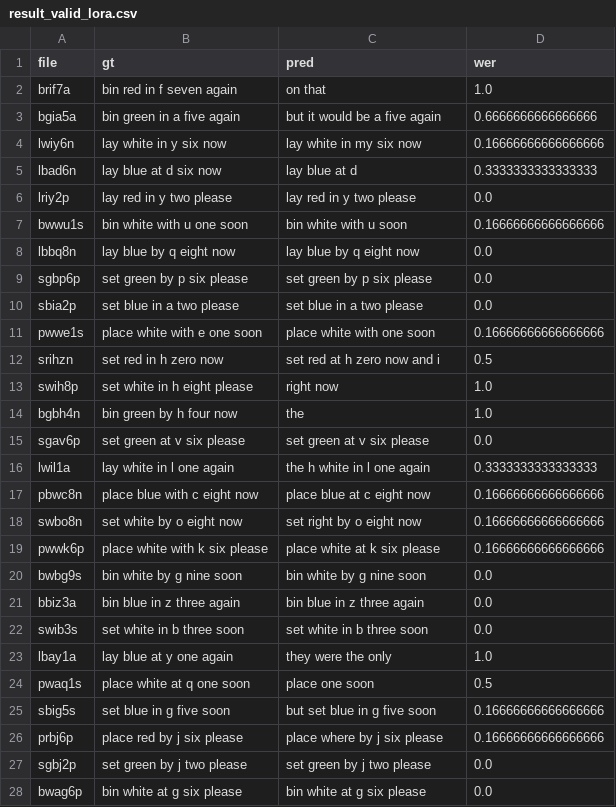
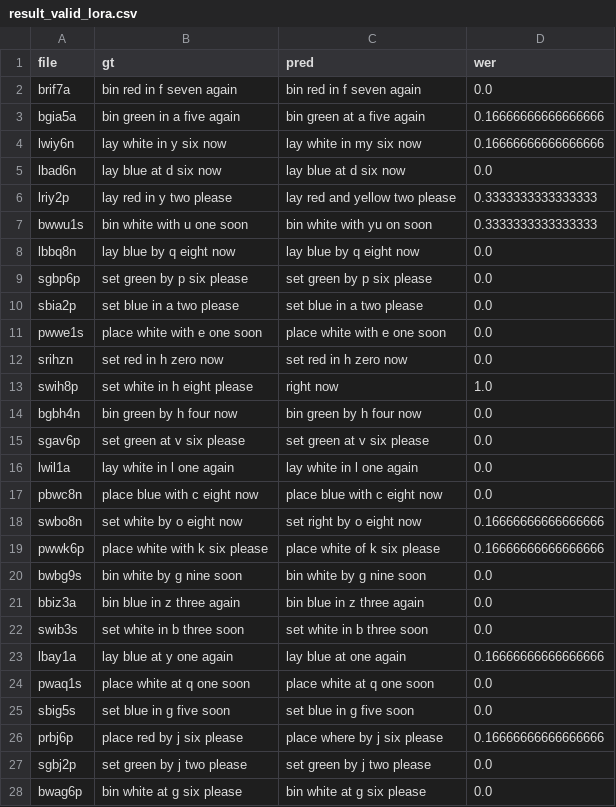
Before and after one commit to DoJiSeon/CapstoneDesign, a CSV file: result_valid_lora.csv, drawn as a sheet; only a part is shown; the diff covers the shown part only.

```diff
--- a/result_valid_lora.csv
+++ b/result_valid_lora.csv
@@ -1,8 +1,8 @@
 file,gt,pred,wer
-brif7a,bin red in f seven again,on that,1.0
-bgia5a,bin green in a five again,but it would be a five again,0.6666666666666666
+brif7a,bin red in f seven again,bin red in f seven again,0.0
+bgia5a,bin green in a five again,bin green at a five again,0.16666666666666666
 lwiy6n,lay white in y six now,lay white in my six now,0.16666666666666666
-lbad6n,lay blue at d six now,lay blue at d,0.3333333333333333
-lriy2p,lay red in y two please,lay red in y two please,0.0
-bwwu1s,bin white with u one soon,bin white with u soon,0.16666666666666666
+lbad6n,lay blue at d six now,lay blue at d six now,0.0
+lriy2p,lay red in y two please,lay red and yellow two please,0.3333333333333333
+bwwu1s,bin white with u one soon,bin white with yu on soon,0.3333333333333333
 lbbq8n,lay blue by q eight now,lay blue by q eight now,0.0
@@ -10,11 +10,11 @@ sgbp6p,set green by p six please,set green by p six please,0.0
 sbia2p,set blue in a two please,set blue in a two please,0.0
-pwwe1s,place white with e one soon,place white with one soon,0.16666666666666666
-srihzn,set red in h zero now,set red at h zero now and i,0.5
+pwwe1s,place white with e one soon,place white with e one soon,0.0
+srihzn,set red in h zero now,set red in h zero now,0.0
 swih8p,set white in h eight please,right now,1.0
-bgbh4n,bin green by h four now,the,1.0
+bgbh4n,bin green by h four now,bin green by h four now,0.0
 sgav6p,set green at v six please,set green at v six please,0.0
-lwil1a,lay white in l one again,the h white in l one again,0.3333333333333333
-pbwc8n,place blue with c eight now,place blue at c eight now,0.16666666666666666
+lwil1a,lay white in l one again,lay white in l one again,0.0
+pbwc8n,place blue with c eight now,place blue with c eight now,0.0
 swbo8n,set white by o eight now,set right by o eight now,0.16666666666666666
-pwwk6p,place white with k six please,place white at k six please,0.16666666666666666
+pwwk6p,place white with k six please,place white of k six please,0.16666666666666666
 bwbg9s,bin white by g nine soon,bin white by g nine soon,0.0
@@ -22,5 +22,5 @@ bbiz3a,bin blue in z three again,bin blue in z three again,0.0
 swib3s,set white in b three soon,set white in b three soon,0.0
-lbay1a,lay blue at y one again,they were the only,1.0
-pwaq1s,place white at q one soon,place one soon,0.5
-sbig5s,set blue in g five soon,but set blue in g five soon,0.16666666666666666
+lbay1a,lay blue at y one again,lay blue at one again,0.16666666666666666
+pwaq1s,place white at q one soon,place white at q one soon,0.0
+sbig5s,set blue in g five soon,set blue in g five soon,0.0
 prbj6p,place red by j six please,place where by j six please,0.16666666666666666
```
Also changed, not shown: 79 edited cells elsewhere in this file, 12 other files.
